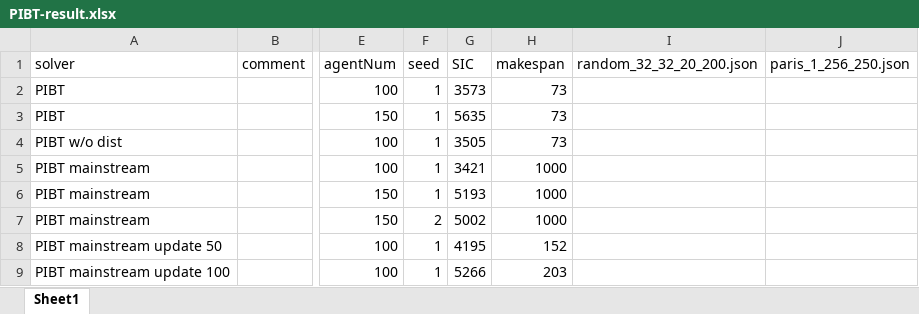
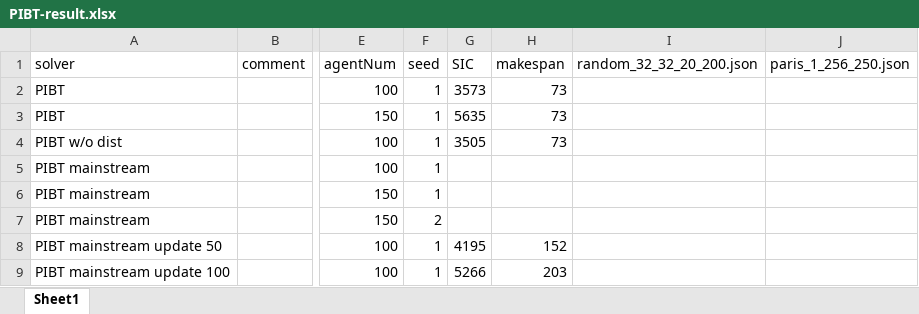
Before and after one commit to ssfc/pibt2, an Excel workbook: doc/PIBT-result.xlsx, sheet Sheet1, drawn as a sheet; only a part is shown, gaps mark what is left out; values as stored, in another font and other column widths than the file's, no borders; the diff names each change by its address in the sheet, - before the commit and + after, or states it on an @@ line.

```diff
--- a/doc/PIBT-result.xlsx (sheet Sheet1)
+++ b/doc/PIBT-result.xlsx (sheet Sheet1)
-G5 (SIC): 3421
+G5 (SIC): (empty)
-H5:H7 (makespan): 1000
+H5:H7 (makespan): (empty)
-G6 (SIC): 5193
+G6 (SIC): (empty)
-G7 (SIC): 5002
+G7 (SIC): (empty)
```
Also changed, not shown: 1 other file.
